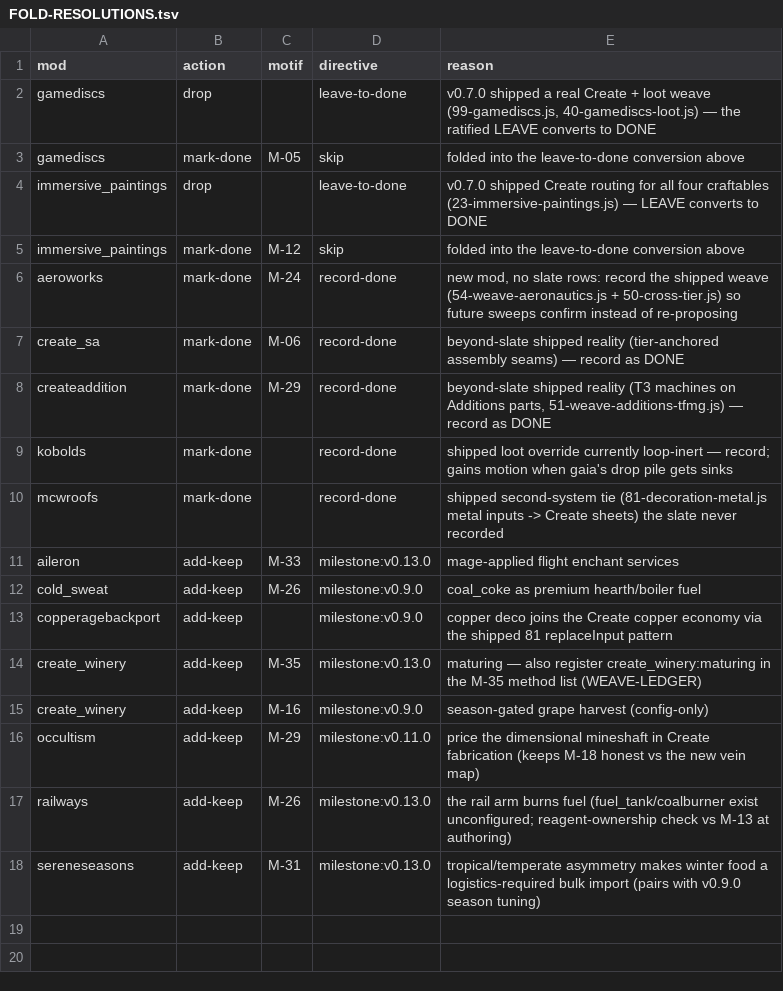
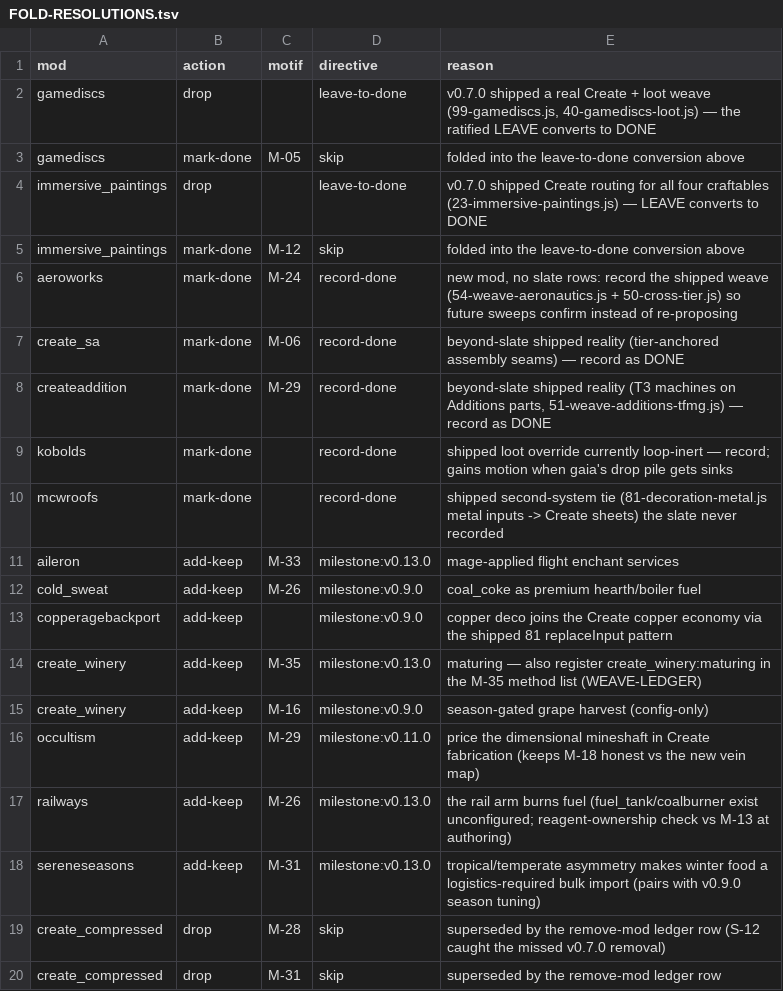
Before and after one commit to theasshats/project-commonwealth, a TSV file: tools/weave-ledger/phase2/sweep/FOLD-RESOLUTIONS.tsv, drawn as a sheet; the diff names each change by its address in the sheet, - before the commit and + after, or states it on an @@ line.

```diff
--- a/tools/weave-ledger/phase2/sweep/FOLD-RESOLUTIONS.tsv
+++ b/tools/weave-ledger/phase2/sweep/FOLD-RESOLUTIONS.tsv
+row 19: create_compressed | drop | M-28 | skip | superseded by the remove-mod ledger row (S-12 caught the missed v0.7.0 removal)
+row 20: create_compressed | drop | M-31 | skip | superseded by the remove-mod ledger row
```
Also changed, not shown: tools/weave-ledger/phase2/triage/decisions-ratified.tsv, tools/weave-ledger/phase2/triage/ratification.tsv, 4 other files.
